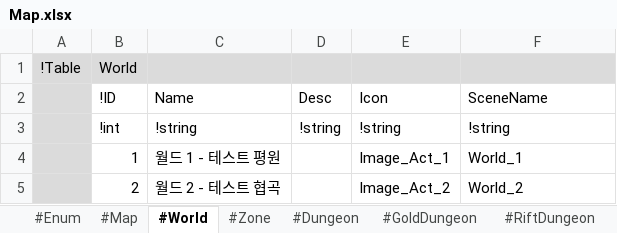
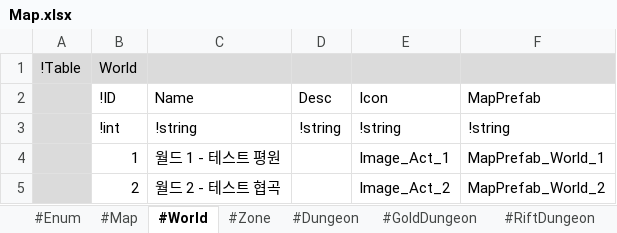
Before and after one commit to electro8836/ProjectOne, an Excel workbook: Shared/XLS/Map.xlsx, sheet #World, drawn as a sheet; values as stored, in another font and other column widths than the file's, no borders; the diff names each change by its address in the sheet, - before the commit and + after, or states it on an @@ line.

```diff
--- a/Shared/XLS/Map.xlsx (sheet #World)
+++ b/Shared/XLS/Map.xlsx (sheet #World)
-F2: SceneName
+F2: MapPrefab
-F4 (MapPrefab): World_1
+F4 (MapPrefab): MapPrefab_World_1
-F5 (MapPrefab): World_2
+F5 (MapPrefab): MapPrefab_World_2
```
Also changed, not shown: 19 other files.
